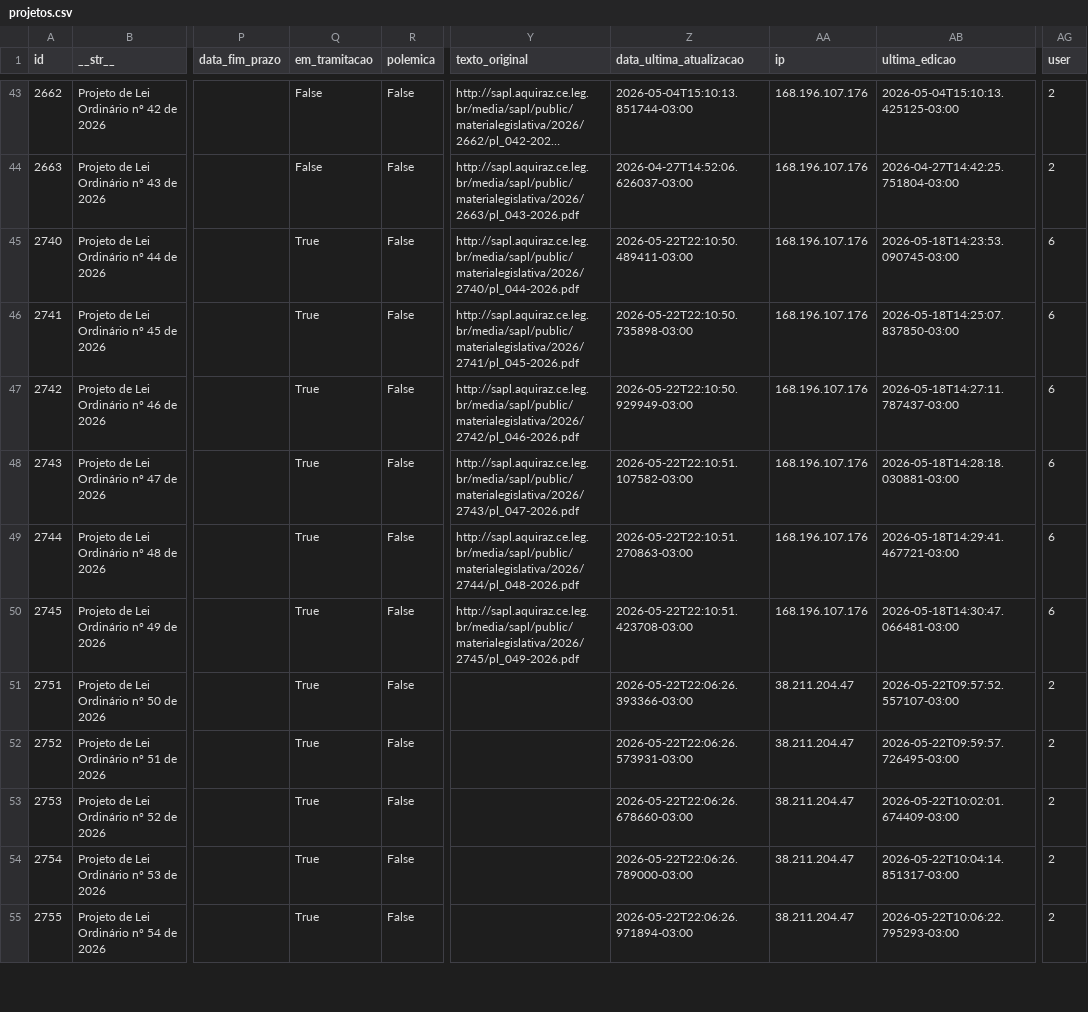
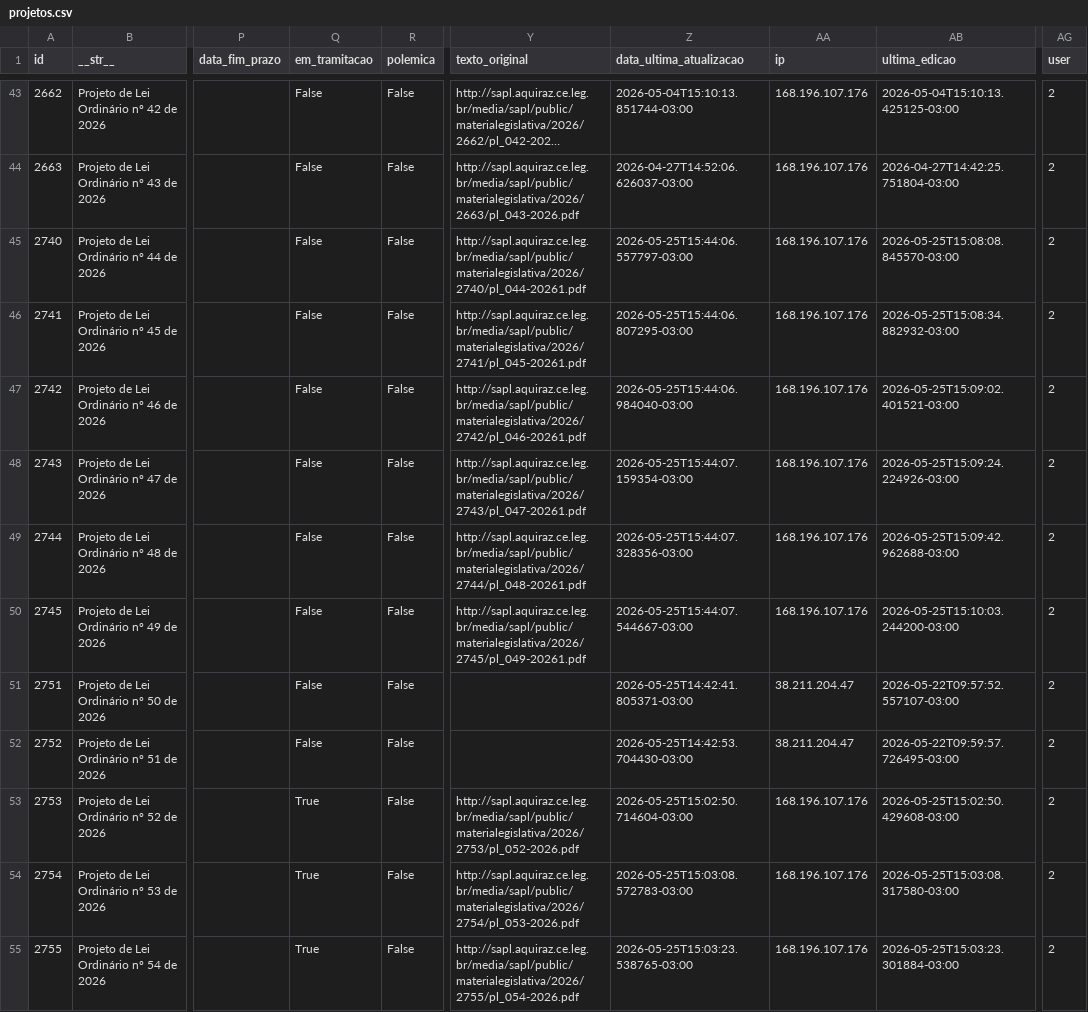
Before and after one commit to deilsonamaral1/dados-camara-aquiraz, a CSV file: projetos.csv, drawn as a sheet; only a part is shown, gaps mark what is left out; long unchanged cells end in …; the diff covers the shown part only; the diff names each change by its address in the sheet, - before the commit and + after, or states it on an @@ line.

Commit message:
Atualização automática de dados

```diff
--- a/projetos.csv
+++ b/projetos.csv
-Q45:Q52 (em_tramitacao): True
+Q45:Q52 (em_tramitacao): False
-Y45 (texto_original): http://sapl.aquiraz.ce.leg.br/media/sapl/public/materialegislativa/2026/2740/pl_044-2026.pdf
+Y45 (texto_original): http://sapl.aquiraz.ce.leg.br/media/sapl/public/materialegislativa/2026/2740/pl_044-20261.pdf
-Z45 (data_ultima_atualizacao): 2026-05-22T22:10:50.489411-03:00
+Z45 (data_ultima_atualizacao): 2026-05-25T15:44:06.557797-03:00
-AB45 (ultima_edicao): 2026-05-18T14:23:53.090745-03:00
+AB45 (ultima_edicao): 2026-05-25T15:08:08.845570-03:00
-AG45:AG50 (user): 6
+AG45:AG50 (user): 2
-Y46 (texto_original): http://sapl.aquiraz.ce.leg.br/media/sapl/public/materialegislativa/2026/2741/pl_045-2026.pdf
+Y46 (texto_original): http://sapl.aquiraz.ce.leg.br/media/sapl/public/materialegislativa/2026/2741/pl_045-20261.pdf
-Z46 (data_ultima_atualizacao): 2026-05-22T22:10:50.735898-03:00
+Z46 (data_ultima_atualizacao): 2026-05-25T15:44:06.807295-03:00
-AB46 (ultima_edicao): 2026-05-18T14:25:07.837850-03:00
+AB46 (ultima_edicao): 2026-05-25T15:08:34.882932-03:00
-Y47 (texto_original): http://sapl.aquiraz.ce.leg.br/media/sapl/public/materialegislativa/2026/2742/pl_046-2026.pdf
+Y47 (texto_original): http://sapl.aquiraz.ce.leg.br/media/sapl/public/materialegislativa/2026/2742/pl_046-20261.pdf
-Z47 (data_ultima_atualizacao): 2026-05-22T22:10:50.929949-03:00
+Z47 (data_ultima_atualizacao): 2026-05-25T15:44:06.984040-03:00
-AB47 (ultima_edicao): 2026-05-18T14:27:11.787437-03:00
+AB47 (ultima_edicao): 2026-05-25T15:09:02.401521-03:00
-Y48 (texto_original): http://sapl.aquiraz.ce.leg.br/media/sapl/public/materialegislativa/2026/2743/pl_047-2026.pdf
+Y48 (texto_original): http://sapl.aquiraz.ce.leg.br/media/sapl/public/materialegislativa/2026/2743/pl_047-20261.pdf
-Z48 (data_ultima_atualizacao): 2026-05-22T22:10:51.107582-03:00
+Z48 (data_ultima_atualizacao): 2026-05-25T15:44:07.159354-03:00
-AB48 (ultima_edicao): 2026-05-18T14:28:18.030881-03:00
+AB48 (ultima_edicao): 2026-05-25T15:09:24.224926-03:00
-Y49 (texto_original): http://sapl.aquiraz.ce.leg.br/media/sapl/public/materialegislativa/2026/2744/pl_048-2026.pdf
+Y49 (texto_original): http://sapl.aquiraz.ce.leg.br/media/sapl/public/materialegislativa/2026/2744/pl_048-20261.pdf
-Z49 (data_ultima_atualizacao): 2026-05-22T22:10:51.270863-03:00
+Z49 (data_ultima_atualizacao): 2026-05-25T15:44:07.328356-03:00
-AB49 (ultima_edicao): 2026-05-18T14:29:41.467721-03:00
+AB49 (ultima_edicao): 2026-05-25T15:09:42.962688-03:00
-Y50 (texto_original): http://sapl.aquiraz.ce.leg.br/media/sapl/public/materialegislativa/2026/2745/pl_049-2026.pdf
+Y50 (texto_original): http://sapl.aquiraz.ce.leg.br/media/sapl/public/materialegislativa/2026/2745/pl_049-20261.pdf
-Z50 (data_ultima_atualizacao): 2026-05-22T22:10:51.423708-03:00
+Z50 (data_ultima_atualizacao): 2026-05-25T15:44:07.544667-03:00
-AB50 (ultima_edicao): 2026-05-18T14:30:47.066481-03:00
+AB50 (ultima_edicao): 2026-05-25T15:10:03.244200-03:00
-Z51 (data_ultima_atualizacao): 2026-05-22T22:06:26.393366-03:00
+Z51 (data_ultima_atualizacao): 2026-05-25T14:42:41.805371-03:00
-Z52 (data_ultima_atualizacao): 2026-05-22T22:06:26.573931-03:00
+Z52 (data_ultima_atualizacao): 2026-05-25T14:42:53.704430-03:00
-Y53 (texto_original): (empty)
+Y53 (texto_original): http://sapl.aquiraz.ce.leg.br/media/sapl/public/materialegislativa/2026/2753/pl_052-2026.pdf
-Z53 (data_ultima_atualizacao): 2026-05-22T22:06:26.678660-03:00
+Z53 (data_ultima_atualizacao): 2026-05-25T15:02:50.714604-03:00
-AA53:AA55 (ip): 38.211.204.47
+AA53:AA55 (ip): 168.196.107.176
-AB53 (ultima_edicao): 2026-05-22T10:02:01.674409-03:00
+AB53 (ultima_edicao): 2026-05-25T15:02:50.429608-03:00
-Y54 (texto_original): (empty)
+Y54 (texto_original): http://sapl.aquiraz.ce.leg.br/media/sapl/public/materialegislativa/2026/2754/pl_053-2026.pdf
-Z54 (data_ultima_atualizacao): 2026-05-22T22:06:26.789000-03:00
+Z54 (data_ultima_atualizacao): 2026-05-25T15:03:08.572783-03:00
-AB54 (ultima_edicao): 2026-05-22T10:04:14.851317-03:00
+AB54 (ultima_edicao): 2026-05-25T15:03:08.317580-03:00
-Y55 (texto_original): (empty)
+Y55 (texto_original): http://sapl.aquiraz.ce.leg.br/media/sapl/public/materialegislativa/2026/2755/pl_054-2026.pdf
-Z55 (data_ultima_atualizacao): 2026-05-22T22:06:26.971894-03:00
+Z55 (data_ultima_atualizacao): 2026-05-25T15:03:23.538765-03:00
-AB55 (ultima_edicao): 2026-05-22T10:06:22.795293-03:00
+AB55 (ultima_edicao): 2026-05-25T15:03:23.301884-03:00
```
Also changed, not shown: 23 edited cells elsewhere in this file.
